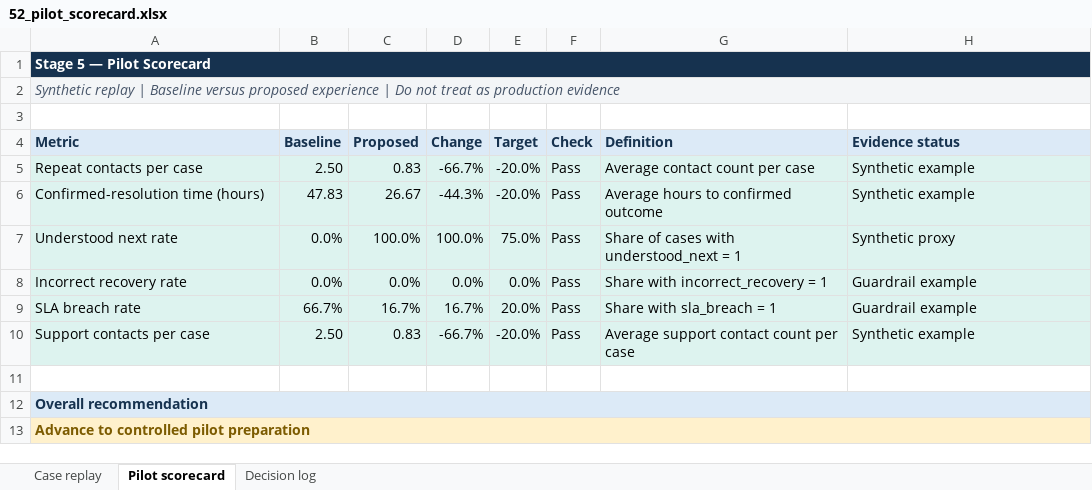
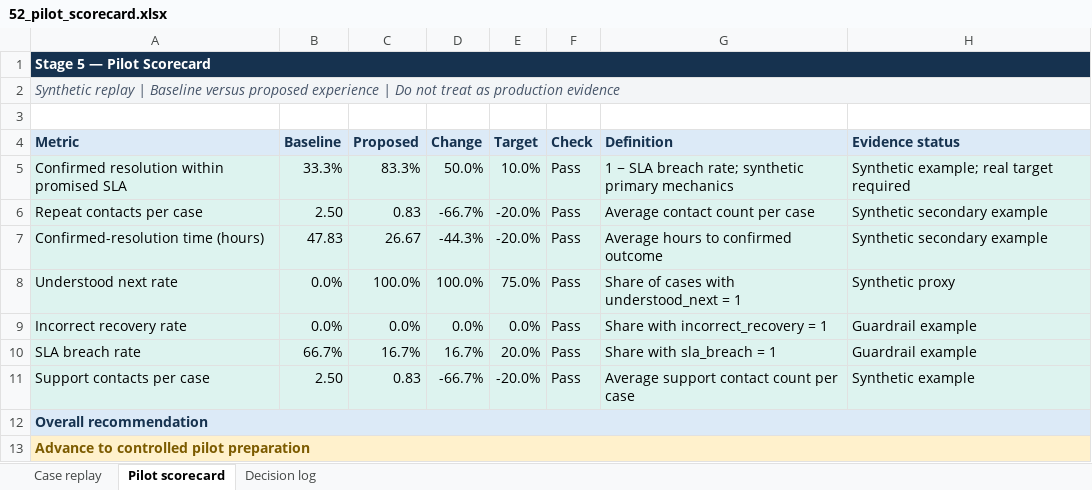
Before and after one commit to saisharanp/amazon-india-product-management-work-sample, an Excel workbook: stage-5/52_pilot_scorecard.xlsx, sheet Pilot scorecard, drawn as a sheet; values as stored, in another font and other column widths than the file's, no borders; removed rows and columns are numbered as before the commit, all else as after; the diff names each change by its address in the sheet, - before the commit and + after, or states it on an @@ line.

```diff
--- a/stage-5/52_pilot_scorecard.xlsx (sheet Pilot scorecard)
+++ b/stage-5/52_pilot_scorecard.xlsx (sheet Pilot scorecard)
+row 5: Confirmed resolution within promised SLA | 33.3% | 83.3% | 50.0% | 10.0% | Pass | 1 − SLA breach rate; synthetic primary mechanics | Synthetic example; real target required
-H6:H7 (Evidence status): Synthetic example
+H6:H7 (Evidence status): Synthetic secondary example
-row 11: (empty)
```
Also changed, not shown: sheet Decision log, sheet Case replay, formulas that keep their value, stage-2/22_opportunity_scoring_model.xlsx, stage-6/64_launch_scorecard.xlsx, 30 other files.
